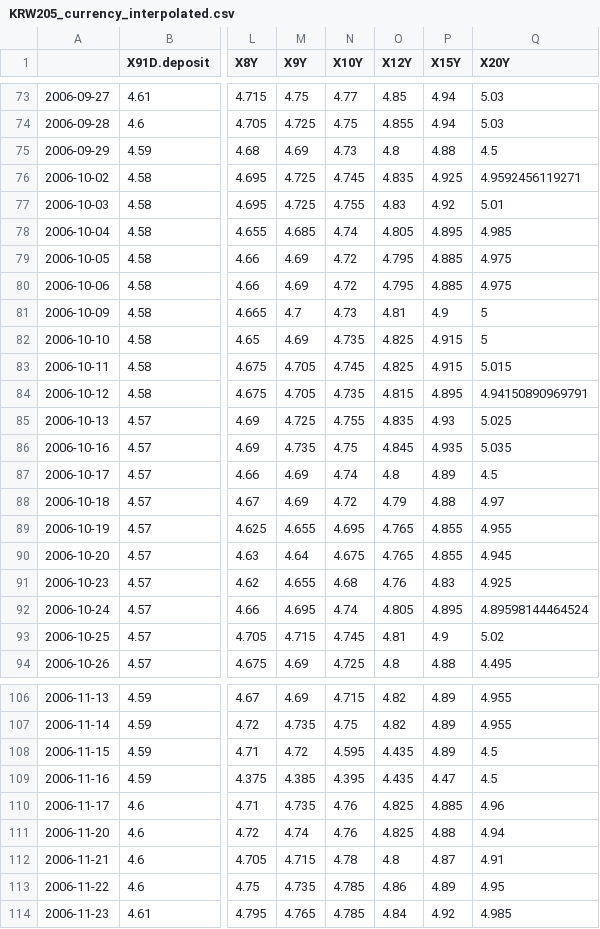
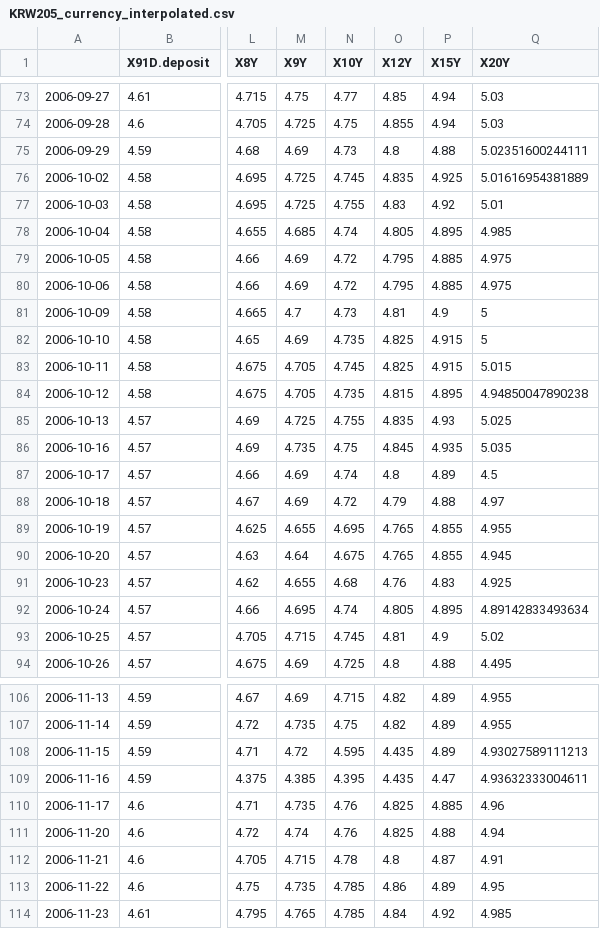
Before and after one commit to cheerzzh/R_for_Quantitative_Finance, a CSV file: rate-analysis/KRW205/KRW205_currency_interpolated.csv, drawn as a sheet; only a part is shown, gaps mark what is left out; the diff names each change by its address in the sheet, - before the commit and + after, or states it on an @@ line.

```diff
--- a/rate-analysis/KRW205/KRW205_currency_interpolated.csv
+++ b/rate-analysis/KRW205/KRW205_currency_interpolated.csv
-Q75 (X20Y): 4.5
+Q75 (X20Y): 5.02351600244111
-Q76 (X20Y): 4.9592456119271
+Q76 (X20Y): 5.01616954381889
-Q84 (X20Y): 4.94150890969791
+Q84 (X20Y): 4.94850047890238
-Q92 (X20Y): 4.89598144464524
+Q92 (X20Y): 4.89142833493634
-Q108 (X20Y): 4.5
+Q108 (X20Y): 4.93027589111213
-Q109 (X20Y): 4.5
+Q109 (X20Y): 4.93632333004611
```
Also changed, not shown: rate-analysis/KRW205/KRW205_currency_indicator.csv, rate-analysis/KRW205/KRW205_currency_result_table.csv, 13 other files.
